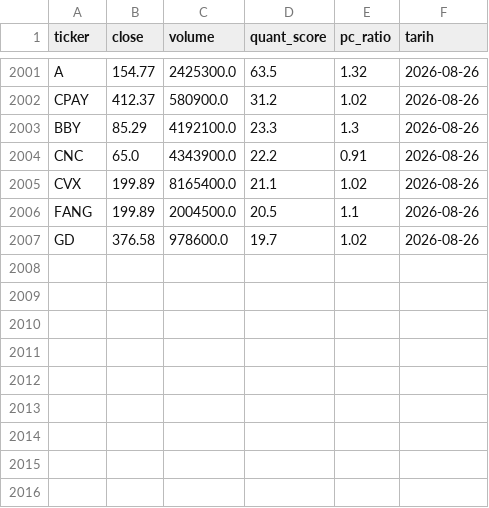
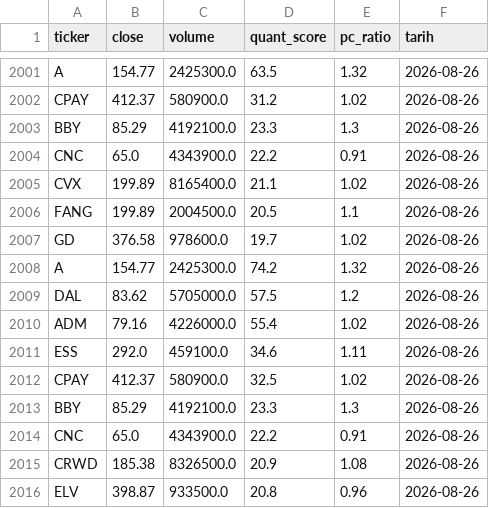
Before and after one commit to evsayar33-oss/us-quant-radar, a CSV file: gecmis_veri.csv, drawn as a sheet; only a part is shown, gaps mark what is left out; the diff names each change by its address in the sheet, - before the commit and + after, or states it on an @@ line.

Commit message:
US Data Update: Wed Aug 26 07:51:48 UTC 2026

```diff
--- a/gecmis_veri.csv
+++ b/gecmis_veri.csv
+row 2008: A | 154.77 | 2425300.0 | 74.2 | 1.32 | 2026-08-26
+row 2009: DAL | 83.62 | 5705000.0 | 57.5 | 1.2 | 2026-08-26
+row 2010: ADM | 79.16 | 4226000.0 | 55.4 | 1.02 | 2026-08-26
+row 2011: ESS | 292.0 | 459100.0 | 34.6 | 1.11 | 2026-08-26
+row 2012: CPAY | 412.37 | 580900.0 | 32.5 | 1.02 | 2026-08-26
+row 2013: BBY | 85.29 | 4192100.0 | 23.3 | 1.3 | 2026-08-26
+row 2014: CNC | 65.0 | 4343900.0 | 22.2 | 0.91 | 2026-08-26
+row 2015: CRWD | 185.38 | 8326500.0 | 20.9 | 1.08 | 2026-08-26
+row 2016: ELV | 398.87 | 933500.0 | 20.8 | 0.96 | 2026-08-26
```
Also changed, not shown: sonuclar.csv.
